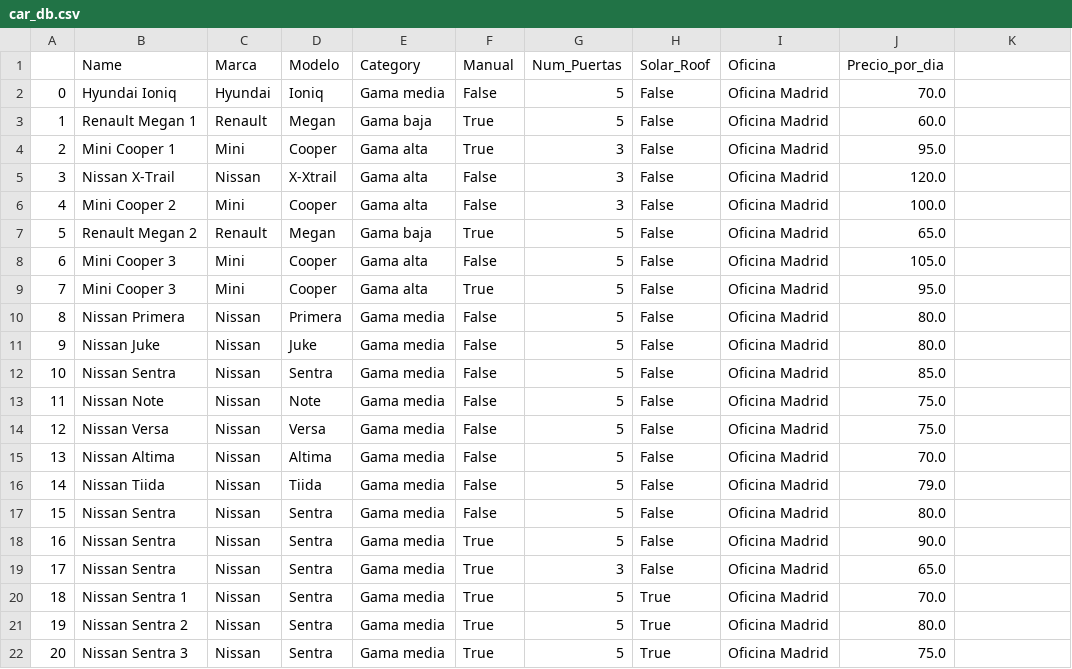
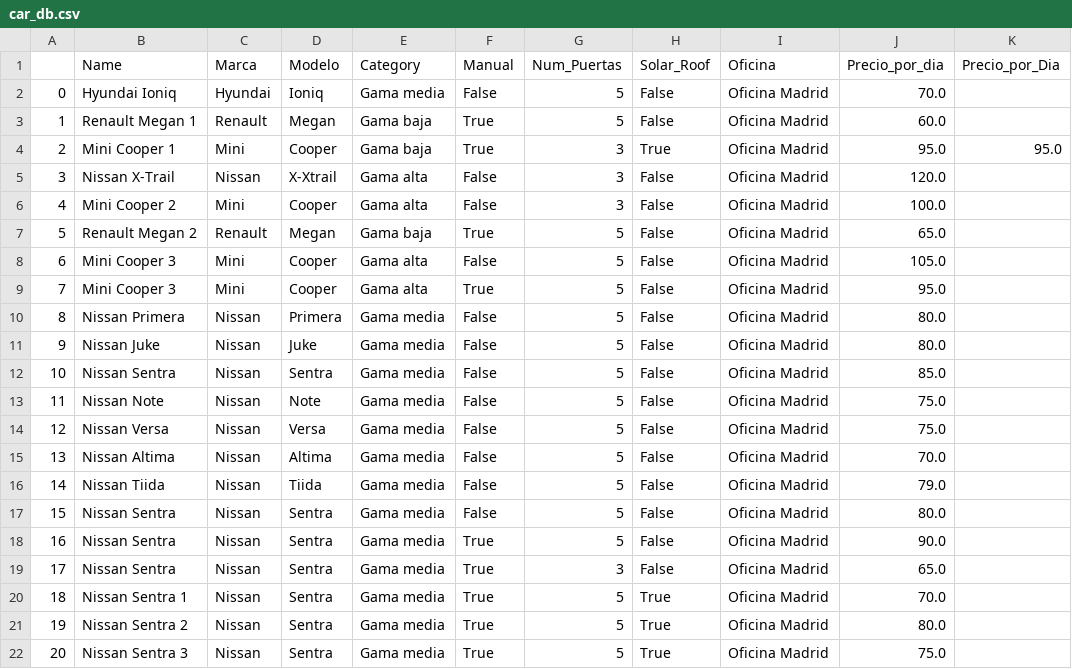
Before and after one commit to J700070/GPI-Alquiler_de_coches, a CSV file: car_db.csv, drawn as a sheet; the diff names each change by its address in the sheet, - before the commit and + after, or states it on an @@ line.

```diff
--- a/car_db.csv
+++ b/car_db.csv
-K1: (empty)
+K1: Precio_por_Dia
-E4 (Category): Gama alta
+E4 (Category): Gama baja
-H4 (Solar_Roof): False
+H4 (Solar_Roof): True
-K4 (Precio_por_Dia): (empty)
+K4 (Precio_por_Dia): 95.0
```
Also changed, not shown: 2 other files.
